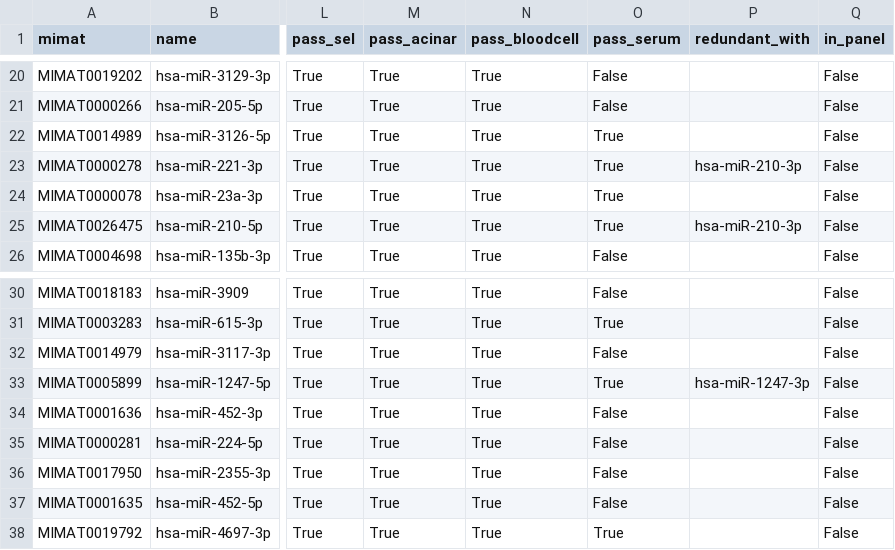
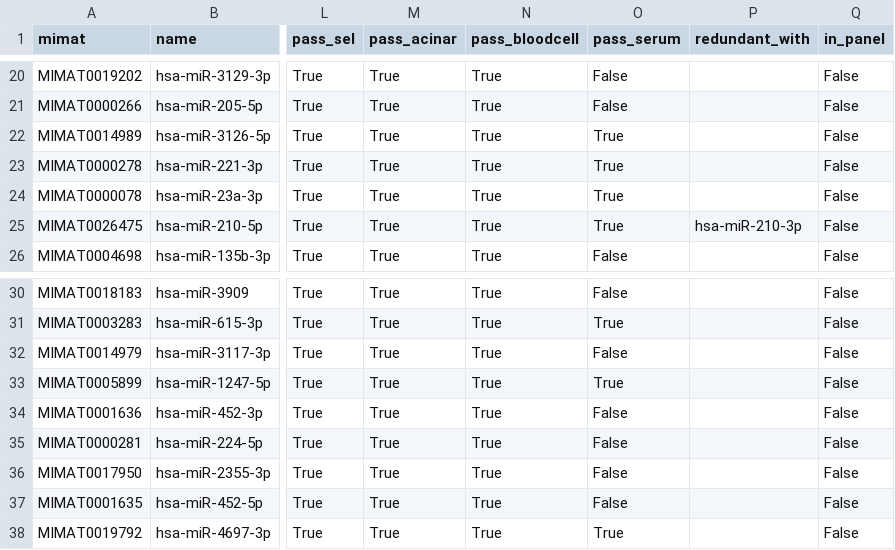
Before and after one commit to Soap2647/Fisilti, a TSV file: results/tables/wp5_mirna_panel_steps.tsv, drawn as a sheet; only a part is shown, gaps mark what is left out; the diff names each change by its address in the sheet, - before the commit and + after, or states it on an @@ line.

Commit message:
WP5: paneller v2 — fazlalık korelasyonu yalnızca tümörler içinde (K-017)
- Hata: korelasyon tümör+normal üzerinden hesaplanıyordu; sınıf farkı
  salgılanan protein adaylarını yapay fazlalık olarak eliyordu.
- miRNA paneli v2 = v1 ile aynı üyeler; düzeltilmiş kuralla yeniden kilitlendi.
  Serum etiketleri hâlâ hiçbir adımda kullanılmadı.
- Protein aday paneli v2 (8): SULF1, LGALS3BP, NMI, LAMC2, THBS1, CD55,
  GLA, SERPINB5 — HPA + UniProt salgılanma/plazma kanıtıyla.

```diff
--- a/results/tables/wp5_mirna_panel_steps.tsv
+++ b/results/tables/wp5_mirna_panel_steps.tsv
-P23 (redundant_with): hsa-miR-210-3p
+P23 (redundant_with): (empty)
-P33 (redundant_with): hsa-miR-1247-3p
+P33 (redundant_with): (empty)
```
Also changed, not shown: 6 other files.
